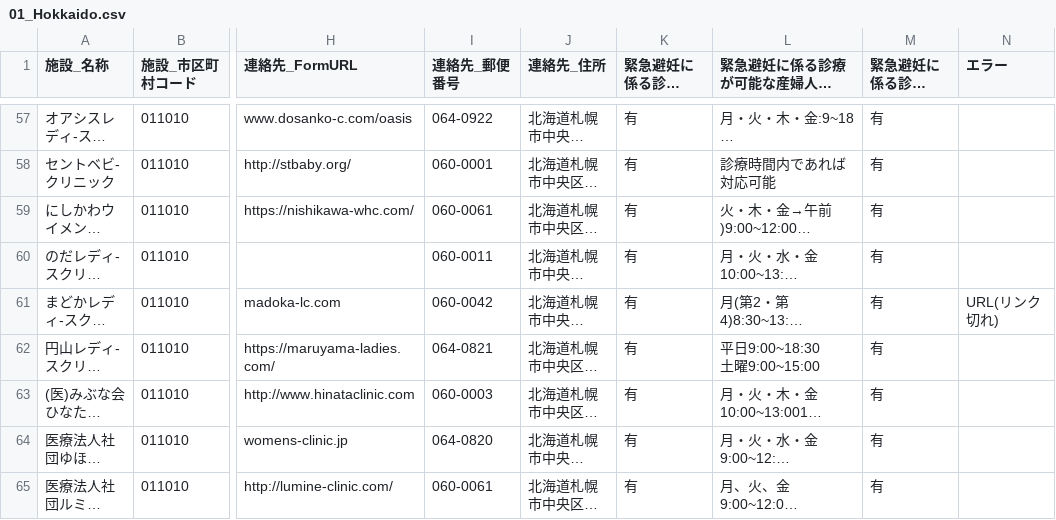
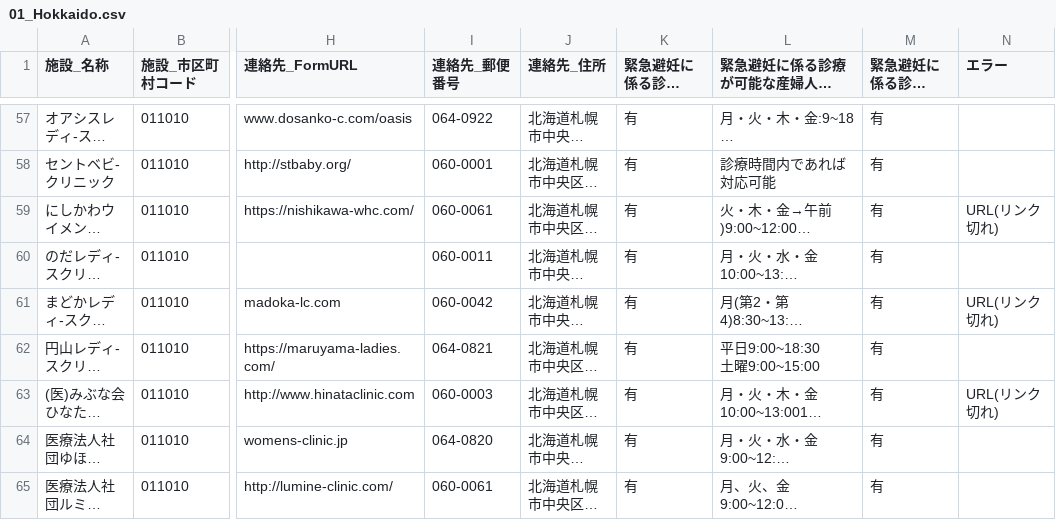
Before and after one commit to hello112334/opendata-pdf-to-csv, a CSV file: output_files/01_Hokkaido.csv, drawn as a sheet; only a part is shown, gaps mark what is left out; long unchanged cells end in …; the diff names each change by its address in the sheet, - before the commit and + after, or states it on an @@ line.

```diff
--- a/output_files/01_Hokkaido.csv
+++ b/output_files/01_Hokkaido.csv
-N59 (エラー): (empty)
+N59 (エラー): URL(リンク切れ)
-N63 (エラー): (empty)
+N63 (エラー): URL(リンク切れ)
```
Also changed, not shown: output_files/13_Tokyo.csv, 1 other file.
